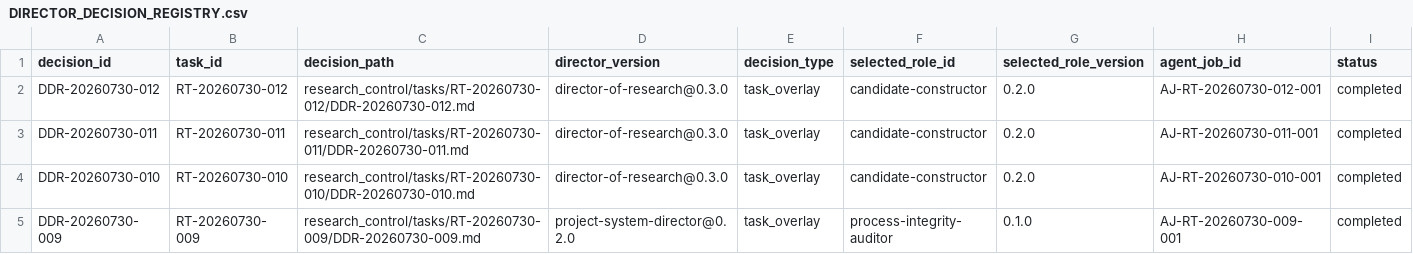
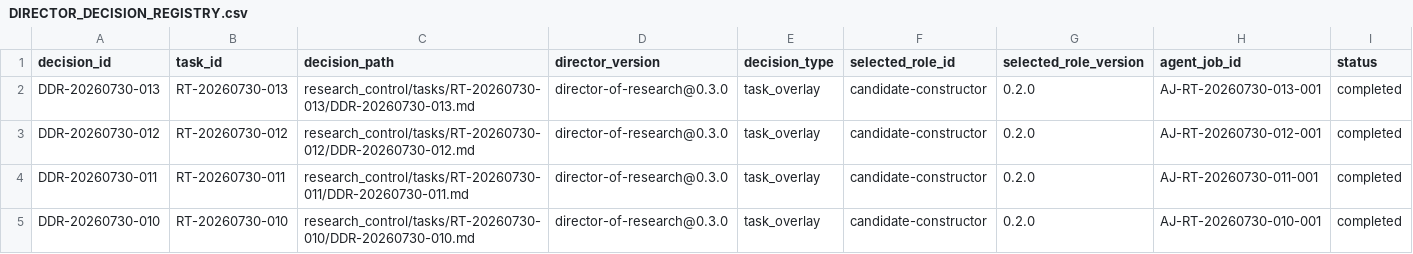
Before and after one commit to AngryOwlAI/The-AEther-Flow, a CSV file: registries/DIRECTOR_DECISION_REGISTRY.csv, drawn as a sheet; only a part is shown; the shorter side is filled out with more unchanged rows; rows hold the shown columns only; the diff names each change by its address in the sheet, - before the commit and + after, or states it on an @@ line.

```diff
--- a/registries/DIRECTOR_DECISION_REGISTRY.csv
+++ b/registries/DIRECTOR_DECISION_REGISTRY.csv
+row 2: DDR-20260730-013 | RT-20260730-013 | research_control/tasks/RT-20260730-013/DDR-20260730-013.md | director-of-research@0.3.0 | task_overlay | candidate-constructor | 0.2.0 | AJ-RT-20260730-013-001 | completed
```
Also changed, not shown: registries/MARKDOWN_SOURCE_REGISTRY.csv, registries/RESEARCH_TASK_REGISTRY.csv, 57 other files.
